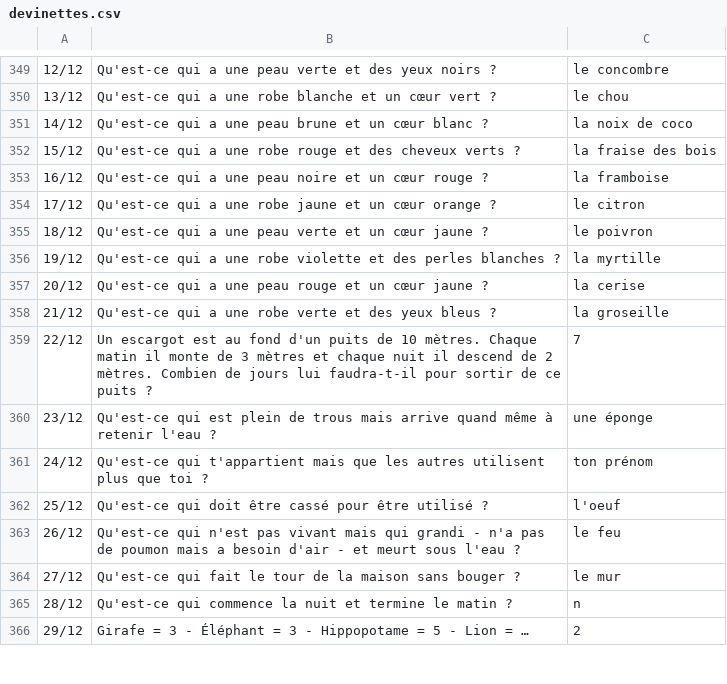
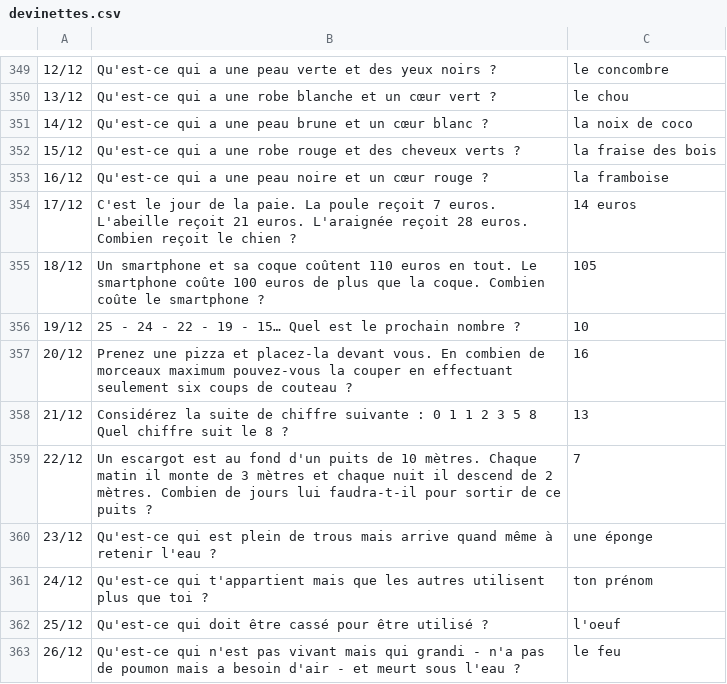
Before and after one commit to CreaSoley/maison, a CSV file: data/devinettes.csv, drawn as a sheet; only a part is shown, gaps mark what is left out; the shorter side is filled out with more unchanged rows; the diff names each change by its address in the sheet, - before the commit and + after, or states it on an @@ line.

Commit message:
Update devinettes.csv

```diff
--- a/data/devinettes.csv
+++ b/data/devinettes.csv
-B354: Qu'est-ce qui a une robe jaune et un cœur orange ?
+B354: C'est le jour de la paie. La poule reçoit 7 euros. L'abeille reçoit 21 euros. L'araignée reçoit 28 euros. Combien reçoit le chien ?
-C354: le citron
+C354: 14 euros
-B355: Qu'est-ce qui a une peau verte et un cœur jaune ?
+B355: Un smartphone et sa coque coûtent 110 euros en tout. Le smartphone coûte 100 euros de plus que la coque. Combien coûte le smartphone ?
-C355: le poivron
+C355: 105
-B356: Qu'est-ce qui a une robe violette et des perles blanches ?
+B356: 25 - 24 - 22 - 19 - 15… Quel est le prochain nombre ?
-C356: la myrtille
+C356: 10
-B357: Qu'est-ce qui a une peau rouge et un cœur jaune ?
+B357: Prenez une pizza et placez-la devant vous. En combien de morceaux maximum pouvez-vous la couper en effectuant seulement six coups de couteau ?
-C357: la cerise
+C357: 16
-B358: Qu'est-ce qui a une robe verte et des yeux bleus ?
+B358: Considérez la suite de chiffre suivante : 0 1 1 2 3 5 8 Quel chiffre suit le 8 ?
-C358: la groseille
+C358: 13
```
